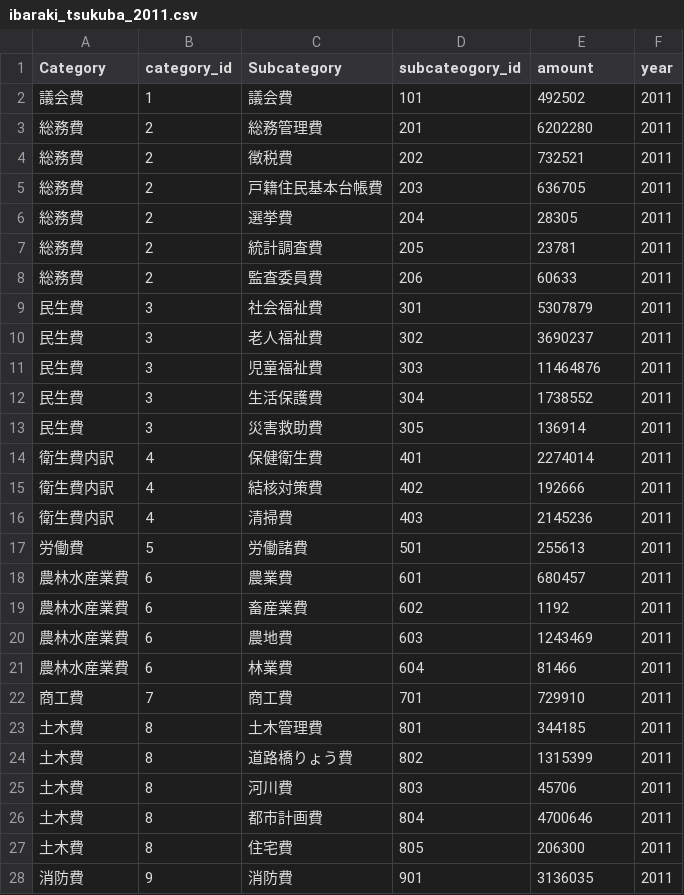
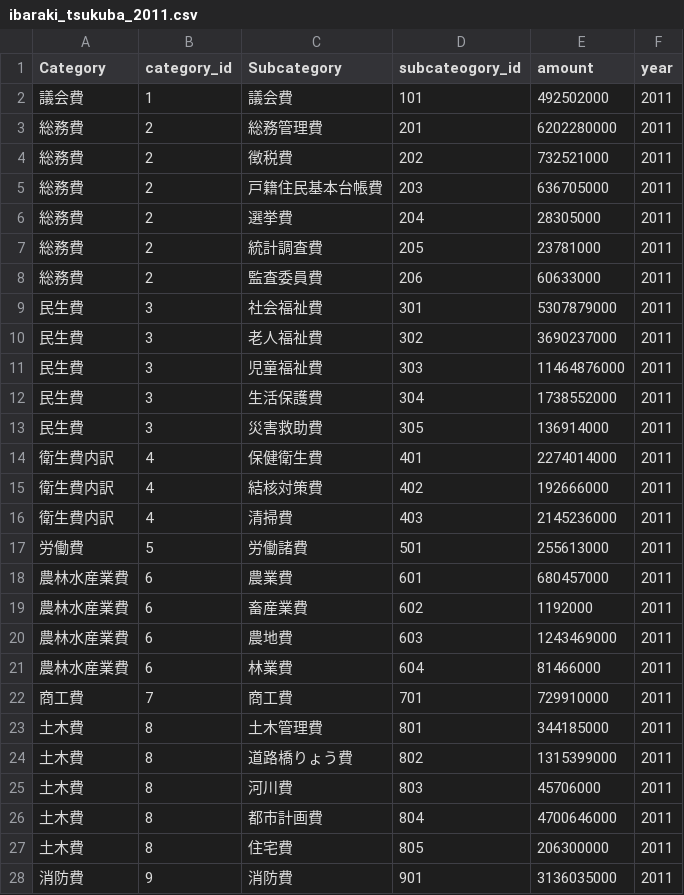
Before and after one commit to tsukubaspending/tsukubaspending.github.com, a CSV file: ibaraki_tsukuba_2011.csv, drawn as a sheet; only a part is shown; the diff covers the shown part only.

Commit message:
update csv

```diff
--- a/ibaraki_tsukuba_2011.csv
+++ b/ibaraki_tsukuba_2011.csv
@@ -1,28 +1,28 @@
 Category,category_id,Subcategory,subcateogory_id,amount,year
-議会費,1,議会費,101,492502,2011
-総務費,2,総務管理費,201,6202280,2011
-総務費,2,徴税費,202,732521,2011
-総務費,2,戸籍住民基本台帳費,203,636705,2011
-総務費,2,選挙費,204,28305,2011
-総務費,2,統計調査費,205,23781,2011
-総務費,2,監査委員費,206,60633,2011
-民生費,3,社会福祉費,301,5307879,2011
-民生費,3,老人福祉費,302,3690237,2011
-民生費,3,児童福祉費,303,11464876,2011
-民生費,3,生活保護費,304,1738552,2011
-民生費,3,災害救助費,305,136914,2011
-衛生費内訳,4,保健衛生費,401,2274014,2011
-衛生費内訳,4,結核対策費,402,192666,2011
-衛生費内訳,4,清掃費,403,2145236,2011
-労働費,5,労働諸費,501,255613,2011
-農林水産業費,6,農業費,601,680457,2011
-農林水産業費,6,畜産業費,602,1192,2011
-農林水産業費,6,農地費,603,1243469,2011
-農林水産業費,6,林業費,604,81466,2011
-商工費,7,商工費,701,729910,2011
-土木費,8,土木管理費,801,344185,2011
-土木費,8,道路橋りょう費,802,1315399,2011
-土木費,8,河川費,803,45706,2011
-土木費,8,都市計画費,804,4700646,2011
-土木費,8,住宅費,805,206300,2011
-消防費,9,消防費,901,3136035,2011
+議会費,1,議会費,101,492502000,2011
+総務費,2,総務管理費,201,6202280000,2011
+総務費,2,徴税費,202,732521000,2011
+総務費,2,戸籍住民基本台帳費,203,636705000,2011
+総務費,2,選挙費,204,28305000,2011
+総務費,2,統計調査費,205,23781000,2011
+総務費,2,監査委員費,206,60633000,2011
+民生費,3,社会福祉費,301,5307879000,2011
+民生費,3,老人福祉費,302,3690237000,2011
+民生費,3,児童福祉費,303,11464876000,2011
+民生費,3,生活保護費,304,1738552000,2011
+民生費,3,災害救助費,305,136914000,2011
+衛生費内訳,4,保健衛生費,401,2274014000,2011
+衛生費内訳,4,結核対策費,402,192666000,2011
+衛生費内訳,4,清掃費,403,2145236000,2011
+労働費,5,労働諸費,501,255613000,2011
+農林水産業費,6,農業費,601,680457000,2011
+農林水産業費,6,畜産業費,602,1192000,2011
+農林水産業費,6,農地費,603,1243469000,2011
+農林水産業費,6,林業費,604,81466000,2011
+商工費,7,商工費,701,729910000,2011
+土木費,8,土木管理費,801,344185000,2011
+土木費,8,道路橋りょう費,802,1315399000,2011
+土木費,8,河川費,803,45706000,2011
+土木費,8,都市計画費,804,4700646000,2011
+土木費,8,住宅費,805,206300000,2011
+消防費,9,消防費,901,3136035000,2011
```
Also changed, not shown: 1 removed row and 16 edited cells elsewhere in this file.
